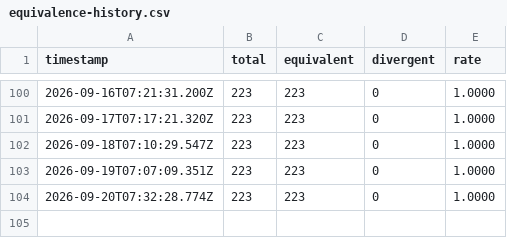
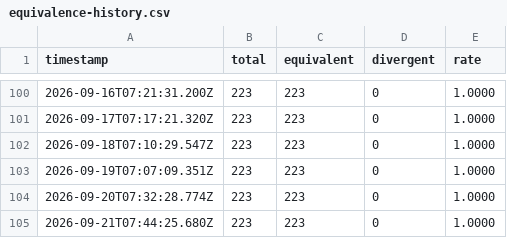
Before and after one commit to aster-cloud/aster-lang-test, a CSV file: equivalence-history.csv, drawn as a sheet; only a part is shown, gaps mark what is left out.

Commit message:
chore: append parity rates parse=1.0000 eval=1.0000 ir=1.0000 (schedule)

```diff
--- a/equivalence-history.csv
+++ b/equivalence-history.csv
@@ -104 +104,2 @@ timestamp,total,equivalent,divergent,rate
 2026-09-20T07:32:28.774Z,223,223,0,1.0000
+2026-09-21T07:44:25.680Z,223,223,0,1.0000
```
Also changed, not shown: eval-coverage-history.csv, eval-history.csv, 4 other files.
